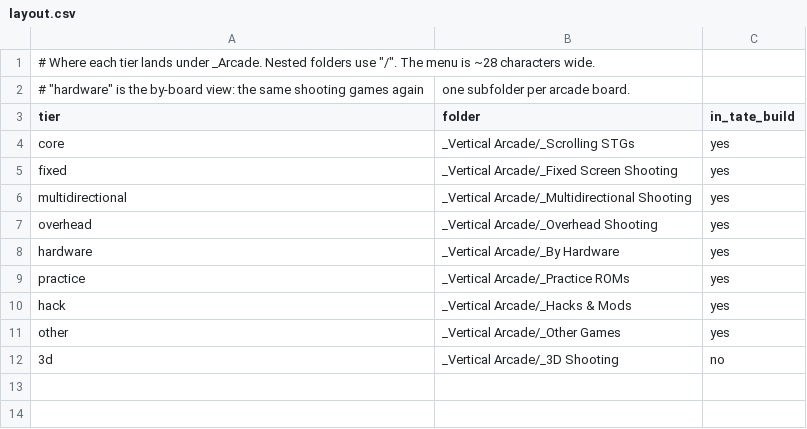
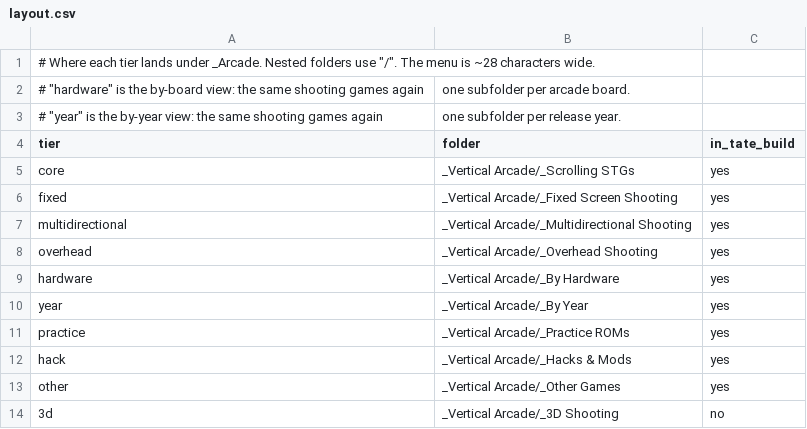
Before and after one commit to YoAaronD/STinGer-Installer, a CSV file: data/layout.csv, drawn as a sheet.

```diff
--- a/data/layout.csv
+++ b/data/layout.csv
@@ -2,2 +2,3 @@
 # "hardware" is the by-board view: the same shooting games again, one subfolder per arcade board.
+# "year" is the by-year view: the same shooting games again, one subfolder per release year.
 tier,folder,in_tate_build
@@ -8,2 +9,3 @@ overhead,_Vertical Arcade/_Overhead Shooting,yes
 hardware,_Vertical Arcade/_By Hardware,yes
+year,_Vertical Arcade/_By Year,yes
 practice,_Vertical Arcade/_Practice ROMs,yes
```
Also changed, not shown: 3 other files.
